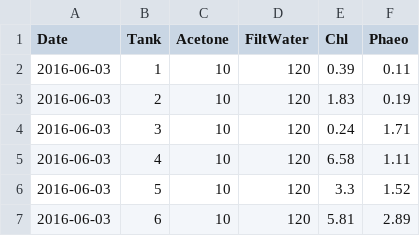
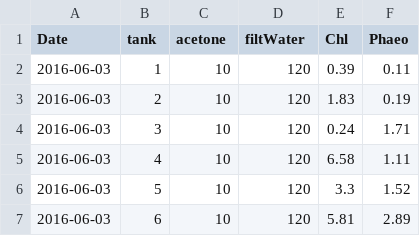
Before and after one commit to KennyPeanuts/crayfish_leaf_decom, a CSV file: lab_notebook/data/tank_chl.csv, drawn as a sheet; only a part is shown.

Commit message:
tank ysi analysis

```diff
--- a/lab_notebook/data/tank_chl.csv
+++ b/lab_notebook/data/tank_chl.csv
@@ -1,2 +1,2 @@
-Date,Tank,Acetone,FiltWater,Chl,Phaeo
+Date,tank,acetone,filtWater,Chl,Phaeo
 2016-06-03,1,10,120,0.39,0.11
```
Also changed, not shown: 1 other file.
